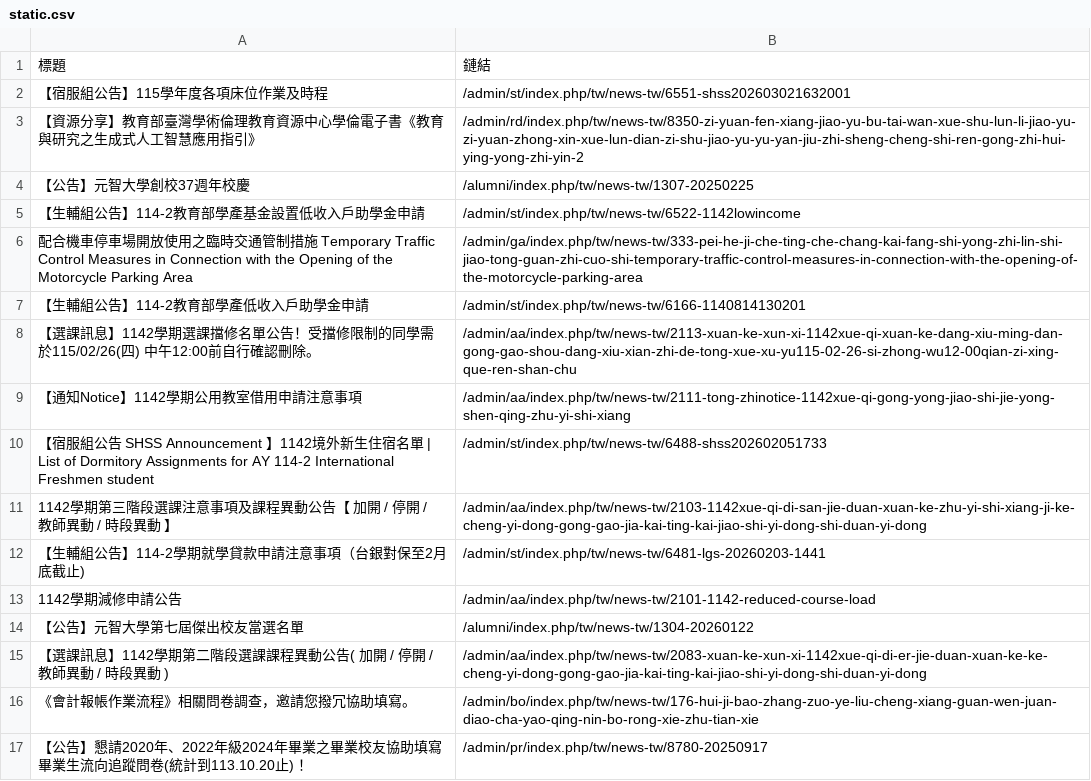
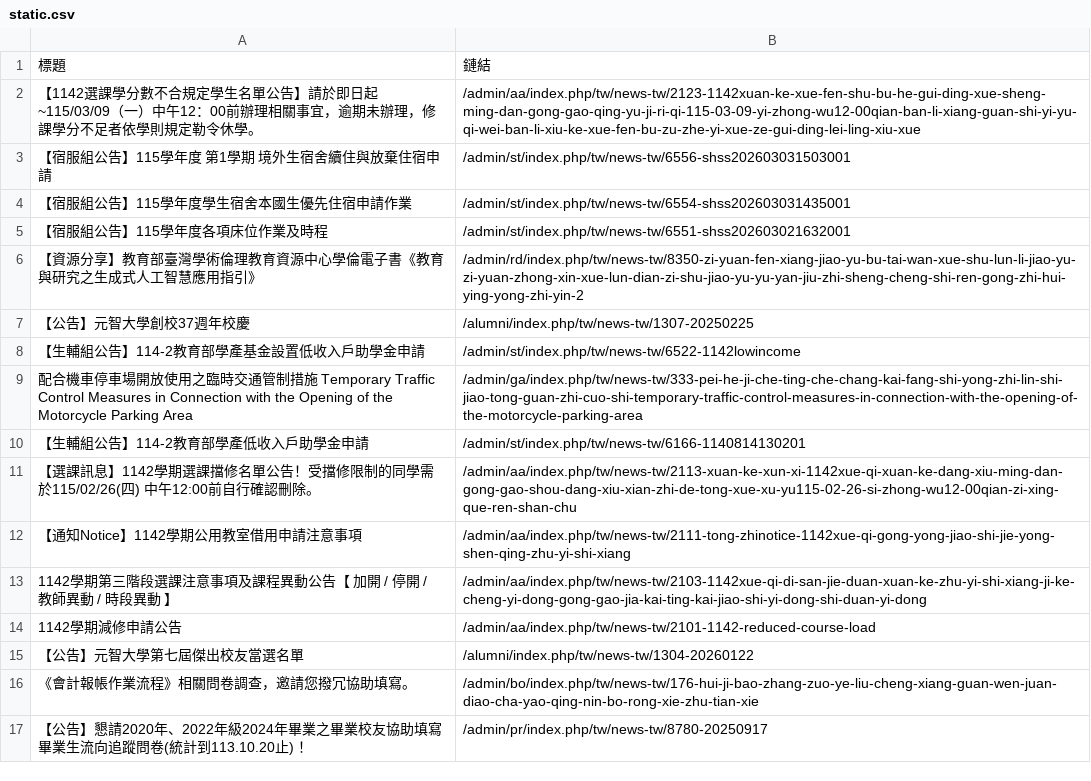
Before and after one commit to Anson0359/MidProject_Web_Crawler, a CSV file: static.csv, drawn as a sheet; only a part is shown.

```diff
--- a/static.csv
+++ b/static.csv
@@ -1,2 +1,5 @@
 標題,鏈結
+ 【1142選課學分數不合規定學生名單公告】請於即日起~115/03/09（一）中午12：00前辦理相關事宜，逾期未辦理，修課學分不足者依學則規定勒令休學。,/admin/aa/index.php/tw/news-tw/2123-1142xuan-ke-xue-fen-shu-bu-he-gui-ding-xue-sheng-ming-dan-gong-gao-qing-yu-ji-ri-qi-115-03-09-yi-zhong-wu12-00qian-ban-li-xiang-guan-shi-yi-yu-qi-wei-ban-li-xiu-ke-xue-fen-bu-zu-zhe-yi-xue-ze-gui-ding-lei-ling-xiu-xue
+ 【宿服組公告】115學年度 第1學期 境外生宿舍續住與放棄住宿申請,/admin/st/index.php/tw/news-tw/6556-shss202603031503001
+ 【宿服組公告】115學年度學生宿舍本國生優先住宿申請作業,/admin/st/index.php/tw/news-tw/6554-shss202603031435001
  【宿服組公告】115學年度各項床位作業及時程,/admin/st/index.php/tw/news-tw/6551-shss202603021632001
@@ -9,8 +12,5 @@
  【通知Notice】1142學期公用教室借用申請注意事項,/admin/aa/index.php/tw/news-tw/2111-tong-zhinotice-1142xue-qi-gong-yong-jiao-shi-jie-yong-shen-qing-zhu-yi-shi-xiang
- 【宿服組公告 SHSS Announcement 】1142境外新生住宿名單 | List of Dormitory Assignments for AY 114-2 International Freshmen student,/admin/st/index.php/tw/news-tw/6488-shss202602051733
  1142學期第三階段選課注意事項及課程異動公告【 加開 / 停開 / 教師異動 / 時段異動 】  ,/admin/aa/index.php/tw/news-tw/2103-1142xue-qi-di-san-jie-duan-xuan-ke-zhu-yi-shi-xiang-ji-ke-cheng-yi-dong-gong-gao-jia-kai-ting-kai-jiao-shi-yi-dong-shi-duan-yi-dong
- 【生輔組公告】114-2學期就學貸款申請注意事項（台銀對保至2月底截止),/admin/st/index.php/tw/news-tw/6481-lgs-20260203-1441
  1142學期減修申請公告,/admin/aa/index.php/tw/news-tw/2101-1142-reduced-course-load
  【公告】元智大學第七屆傑出校友當選名單,/alumni/index.php/tw/news-tw/1304-20260122
- 【選課訊息】1142學期第二階段選課課程異動公告( 加開 / 停開 / 教師異動 / 時段異動 ),/admin/aa/index.php/tw/news-tw/2083-xuan-ke-xun-xi-1142xue-qi-di-er-jie-duan-xuan-ke-ke-cheng-yi-dong-gong-gao-jia-kai-ting-kai-jiao-shi-yi-dong-shi-duan-yi-dong
  《會計報帳作業流程》相關問卷調查，邀請您撥冗協助填寫。,/admin/bo/index.php/tw/news-tw/176-hui-ji-bao-zhang-zuo-ye-liu-cheng-xiang-guan-wen-juan-diao-cha-yao-qing-nin-bo-rong-xie-zhu-tian-xie
```
Also changed, not shown: api.csv.
